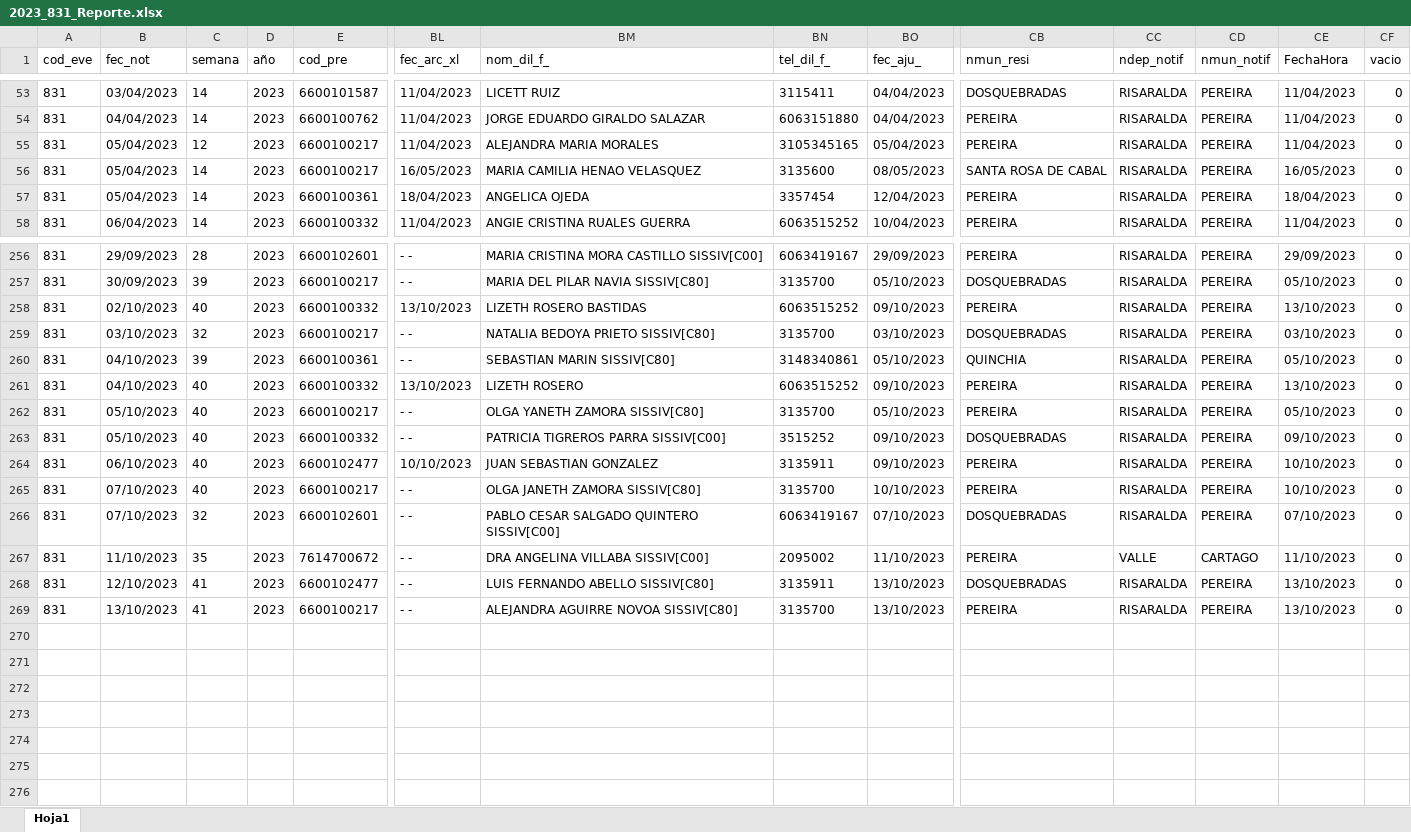
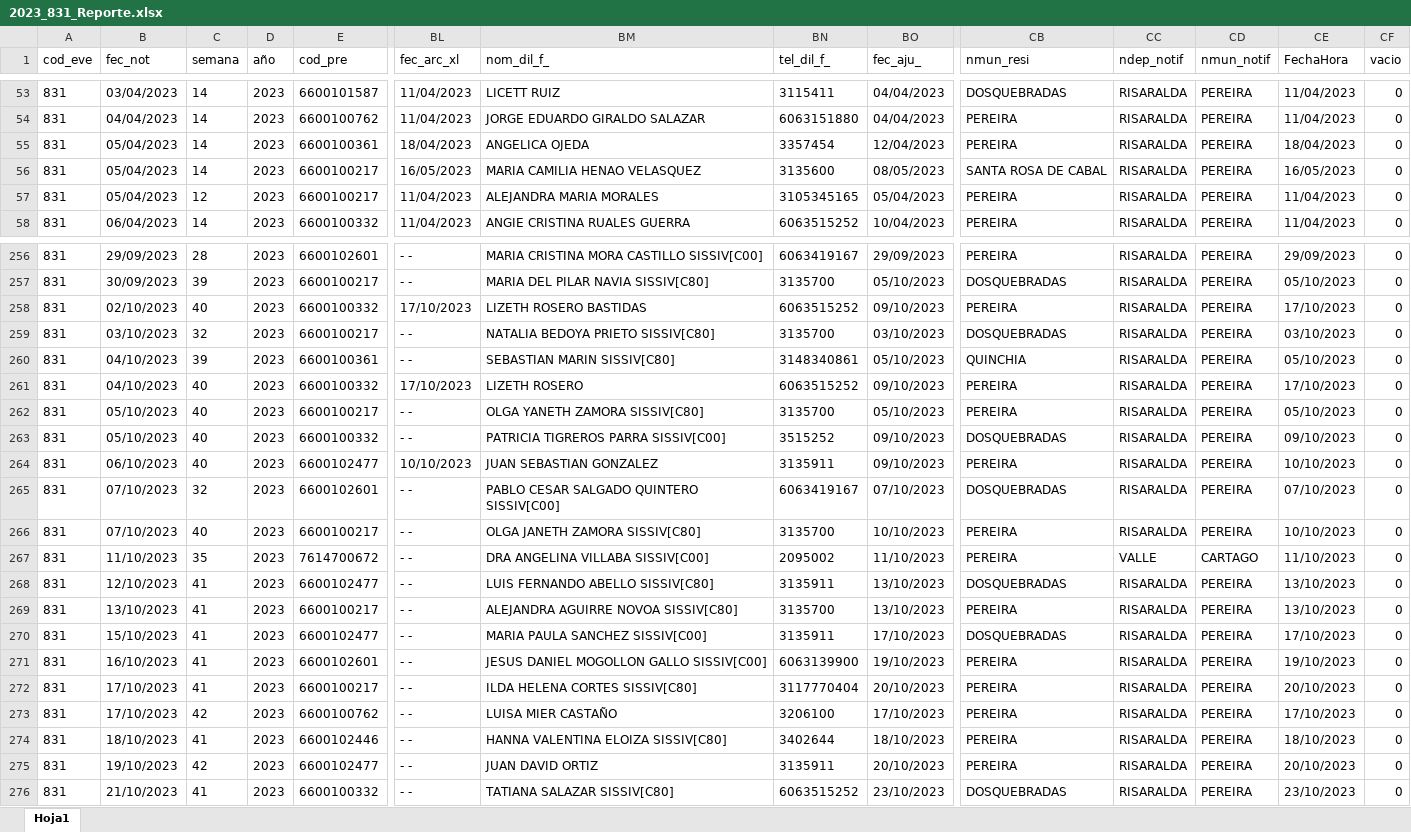
Before and after one commit to sivigilaper/Boletin_epi, an Excel workbook: Boletin_ Epi_Pereira/Datos/2023_831_Reporte.xlsx, sheet Hoja1, drawn as a sheet; only a part is shown, gaps mark what is left out; values as stored, in another font and other column widths than the file's, no borders; rows hold the shown columns only; the diff covers the shown part only; the diff names each change by its address in the sheet, - before the commit and + after, or states it on an @@ line.

```diff
--- a/Boletin_ Epi_Pereira/Datos/2023_831_Reporte.xlsx (sheet Hoja1)
+++ b/Boletin_ Epi_Pereira/Datos/2023_831_Reporte.xlsx (sheet Hoja1)
@@ row 57 moved to row 55: 831 @@
-BL258 (fec_arc_xl): 13/10/2023
+BL258 (fec_arc_xl): 17/10/2023
-CE258 (FechaHora): 13/10/2023
+CE258 (FechaHora): 17/10/2023
-BL261 (fec_arc_xl): 13/10/2023
+BL261 (fec_arc_xl): 17/10/2023
-CE261 (FechaHora): 13/10/2023
+CE261 (FechaHora): 17/10/2023
@@ row 266 moved to row 265: 831 @@
+row 270: 831 | 15/10/2023 | 41 | 2023 | 6600102477 | - - | MARIA PAULA SANCHEZ SISSIV[C00] | 3135911 | 17/10/2023 | DOSQUEBRADAS | RISARALDA | PEREIRA | 17/10/2023 | 0
+row 271: 831 | 16/10/2023 | 41 | 2023 | 6600102601 | - - | JESUS DANIEL MOGOLLON GALLO SISSIV[C00] | 6063139900 | 19/10/2023 | PEREIRA | RISARALDA | PEREIRA | 19/10/2023 | 0
+row 272: 831 | 17/10/2023 | 41 | 2023 | 6600100217 | - - | ILDA HELENA CORTES SISSIV[C80] | 3117770404 | 20/10/2023 | PEREIRA | RISARALDA | PEREIRA | 20/10/2023 | 0
+row 273: 831 | 17/10/2023 | 42 | 2023 | 6600100762 | - - | LUISA MIER CASTAÑO | 3206100 | 17/10/2023 | PEREIRA | RISARALDA | PEREIRA | 17/10/2023 | 0
+row 274: 831 | 18/10/2023 | 41 | 2023 | 6600102446 | - - | HANNA VALENTINA ELOIZA SISSIV[C80] | 3402644 | 18/10/2023 | PEREIRA | RISARALDA | PEREIRA | 18/10/2023 | 0
+row 275: 831 | 19/10/2023 | 42 | 2023 | 6600102477 | - - | JUAN DAVID ORTIZ | 3135911 | 20/10/2023 | PEREIRA | RISARALDA | PEREIRA | 20/10/2023 | 0
+row 276: 831 | 21/10/2023 | 41 | 2023 | 6600100332 | - - | TATIANA SALAZAR SISSIV[C80] | 6063515252 | 23/10/2023 | DOSQUEBRADAS | RISARALDA | PEREIRA | 23/10/2023 | 0
```
Also changed, not shown: 45 moved rows elsewhere in this sheet, Boletin_ Epi_Pereira/Datos/2023_995.xlsx, Boletin_ Epi_Pereira/Datos/2023_998.xlsx.
